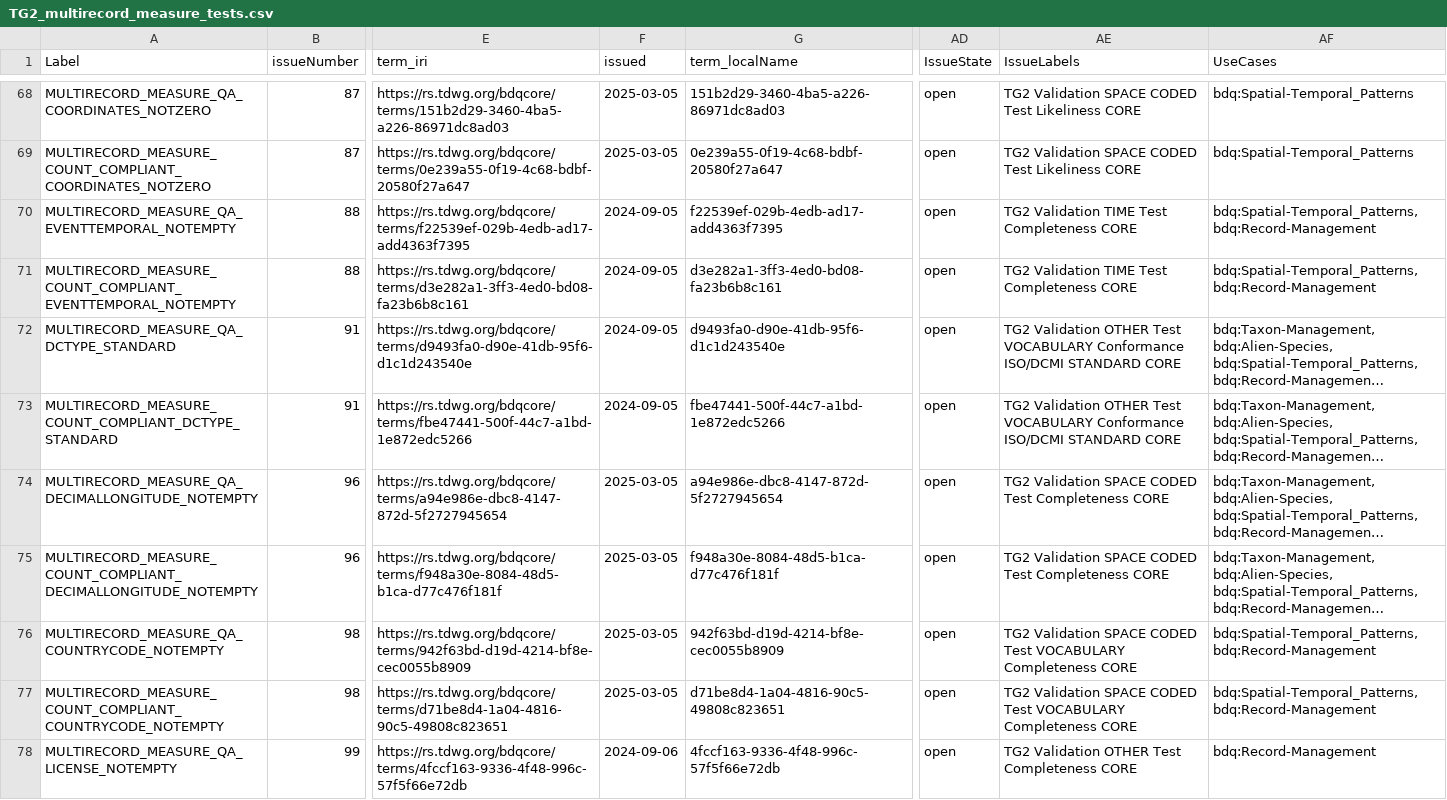
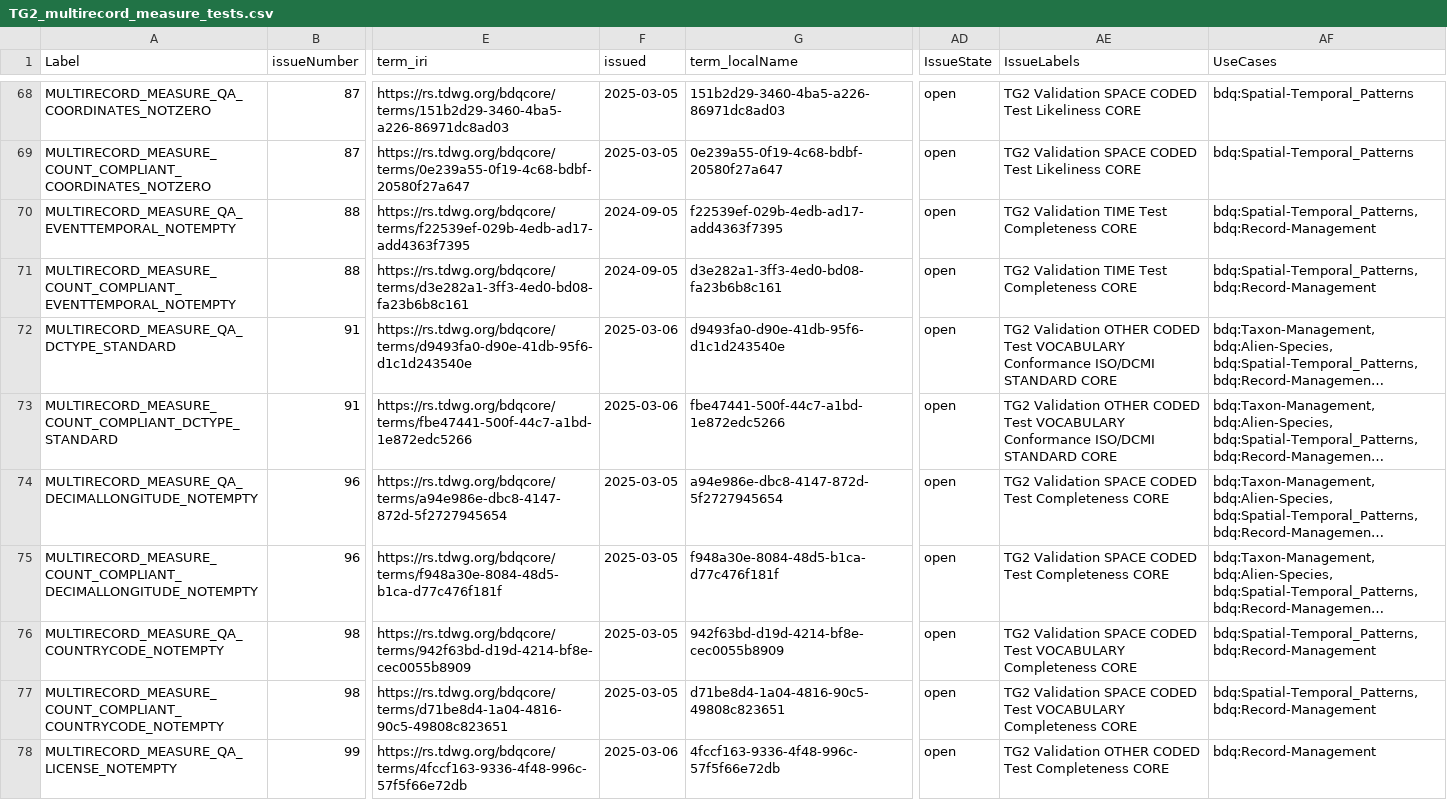
Before and after one commit to tdwg/bdq, a CSV file: tg2/core/TG2_multirecord_measure_tests.csv, drawn as a sheet; only a part is shown, gaps mark what is left out; long unchanged cells end in …; the diff covers the shown part only; the diff names each change by its address in the sheet, - before the commit and + after, or states it on an @@ line.

```diff
--- a/tg2/core/TG2_multirecord_measure_tests.csv
+++ b/tg2/core/TG2_multirecord_measure_tests.csv
-F72:F73 (issued): 2024-09-05
+F72:F73 (issued): 2025-03-06
-AE72:AE73 (IssueLabels): …Validation OTHER Test VOCABULARY…
+AE72:AE73 (IssueLabels): …Validation OTHER CODED Test VOCABULARY…
-F78 (issued): 2024-09-06
+F78 (issued): 2025-03-06
-AE78 (IssueLabels): …Validation OTHER Test Completeness…
+AE78 (IssueLabels): …Validation OTHER CODED Test Completeness…
```
Also changed, not shown: 50 edited cells elsewhere in this file, tg2/supplementary/TG2_supplementary_tests.csv, 11 other files.
